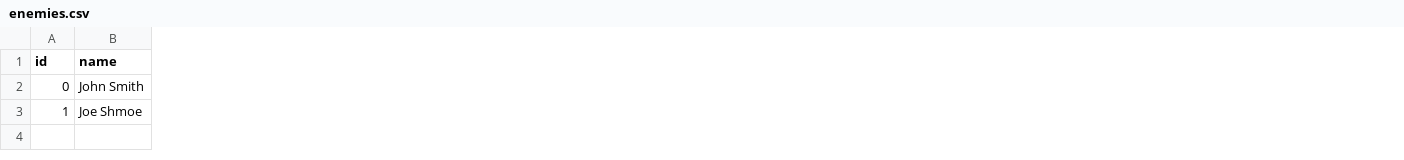
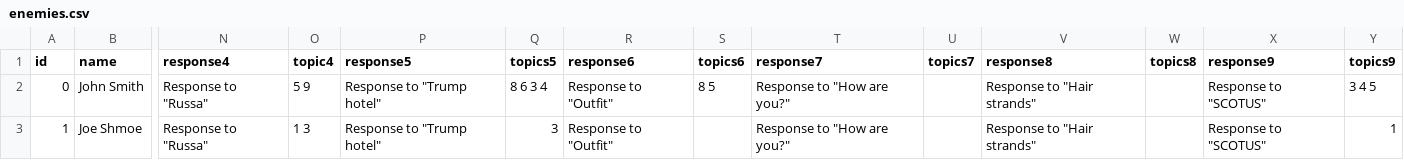
Before and after one commit to sterlingm/BigRedButton, a CSV file: Assets/Resources/enemies.csv, drawn as a sheet; only a part is shown, gaps mark what is left out; the diff names each change by its address in the sheet, - before the commit and + after, or states it on an @@ line.

Commit message:
Finished adding topics, and made enemies stay active until they give their last response.

```diff
--- a/Assets/Resources/enemies.csv
+++ b/Assets/Resources/enemies.csv
+column N (response4), rows 2-3: Response to "Russa" | Response to "Russa"
+column O (topic4), rows 2-3: 5 9 | 1 3
+column P (response5), rows 2-3: Response to "Trump hotel" | Response to "Trump hotel"
+column Q (topics5), rows 2-3: 8 6 3 4 | 3
+column R (response6), rows 2-3: Response to "Outfit" | Response to "Outfit"
+column S (topics6), row 2: 8 5
+column T (response7), rows 2-3: Response to "How are you?" | Response to "How are you?"
+column U (topics7), empty
+column V (response8), rows 2-3: Response to "Hair strands" | Response to "Hair strands"
+column W (topics8), empty
+column X (response9), rows 2-3: Response to "SCOTUS" | Response to "SCOTUS"
+column Y (topics9), rows 2-3: 3 4 5 | 1
```
Also changed, not shown: 13 other files.
